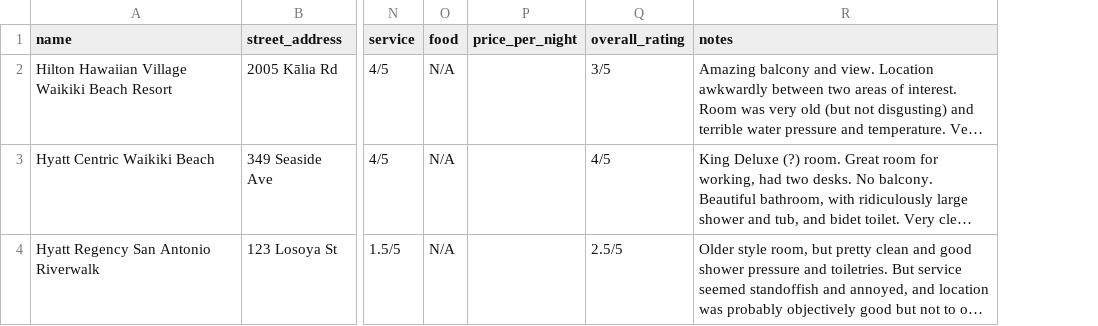
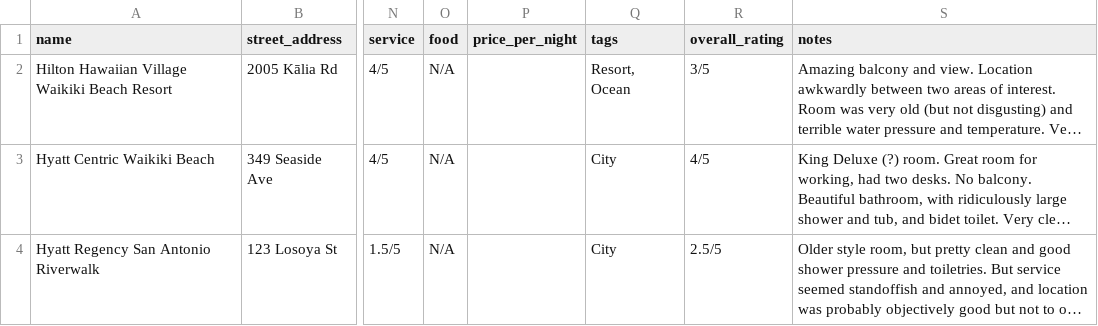
Before and after one commit to duneblum/travel, a CSV file: src/scripts/www/hotels.csv, drawn as a sheet; only a part is shown, gaps mark what is left out; long unchanged cells end in …; the diff names each change by its address in the sheet, - before the commit and + after, or states it on an @@ line.

```diff
--- a/src/scripts/www/hotels.csv
+++ b/src/scripts/www/hotels.csv
+column Q (tags), rows 2-4: Resort, Ocean | City | City
```
Also changed, not shown: src/scripts/www/restaurants.csv, src/scripts/www/supermarkets.csv, 14 other files.
